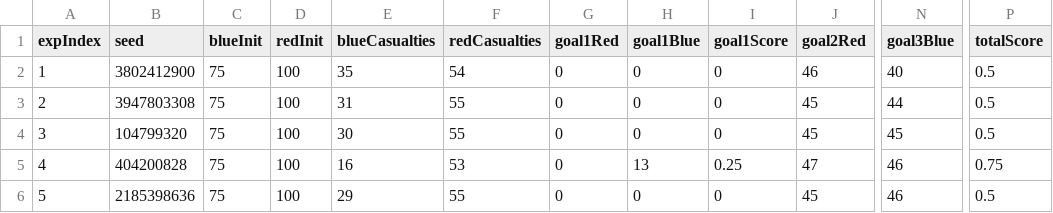
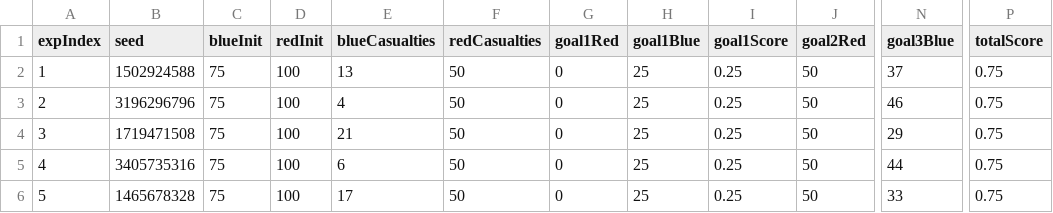
Before and after one commit to 525jw/TDGsim, a CSV file: data/result.csv, drawn as a sheet; only a part is shown, gaps mark what is left out; the diff covers the shown part only; the diff names each change by its address in the sheet, - before the commit and + after, or states it on an @@ line.

```diff
--- a/data/result.csv
+++ b/data/result.csv
-B2 (seed): 3802412900
+B2 (seed): 1502924588
-E2 (blueCasualties): 35
+E2 (blueCasualties): 13
-F2 (redCasualties): 54
+F2 (redCasualties): 50
-H2:H4 (goal1Blue): 0
+H2:H4 (goal1Blue): 25
-I2:I4 (goal1Score): 0
+I2:I4 (goal1Score): 0.25
-J2 (goal2Red): 46
+J2 (goal2Red): 50
-N2 (goal3Blue): 40
+N2 (goal3Blue): 37
-P2:P4 (totalScore): 0.5
+P2:P4 (totalScore): 0.75
-B3 (seed): 3947803308
+B3 (seed): 3196296796
-E3 (blueCasualties): 31
+E3 (blueCasualties): 4
-F3:F4 (redCasualties): 55
+F3:F4 (redCasualties): 50
-J3:J4 (goal2Red): 45
+J3:J4 (goal2Red): 50
-N3 (goal3Blue): 44
+N3 (goal3Blue): 46
-B4 (seed): 104799320
+B4 (seed): 1719471508
-E4 (blueCasualties): 30
+E4 (blueCasualties): 21
-N4 (goal3Blue): 45
+N4 (goal3Blue): 29
-B5 (seed): 404200828
+B5 (seed): 3405735316
-E5 (blueCasualties): 16
+E5 (blueCasualties): 6
-F5 (redCasualties): 53
+F5 (redCasualties): 50
-H5 (goal1Blue): 13
+H5 (goal1Blue): 25
-J5 (goal2Red): 47
+J5 (goal2Red): 50
-N5 (goal3Blue): 46
+N5 (goal3Blue): 44
-B6 (seed): 2185398636
+B6 (seed): 1465678328
-E6 (blueCasualties): 29
+E6 (blueCasualties): 17
-F6 (redCasualties): 55
+F6 (redCasualties): 50
-H6 (goal1Blue): 0
+H6 (goal1Blue): 25
-I6 (goal1Score): 0
+I6 (goal1Score): 0.25
-J6 (goal2Red): 45
+J6 (goal2Red): 50
-N6 (goal3Blue): 46
+N6 (goal3Blue): 33
-P6 (totalScore): 0.5
+P6 (totalScore): 0.75
```
Also changed, not shown: 108 edited cells elsewhere in this file, data/result_stats_summary.csv, 14 other files.
